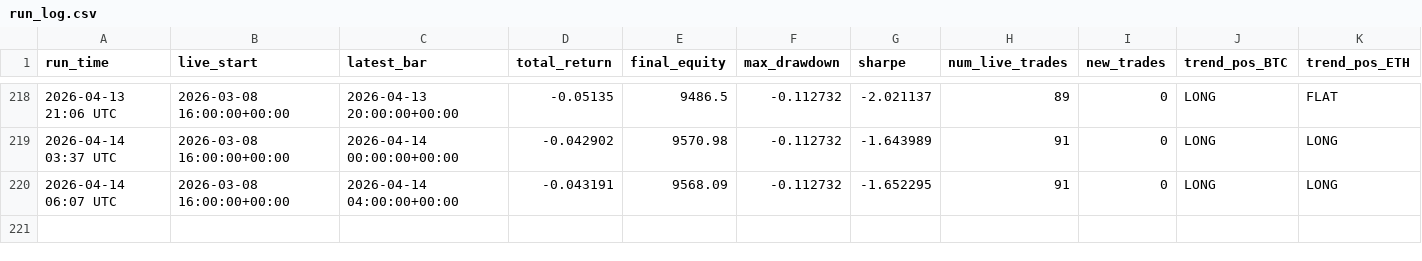
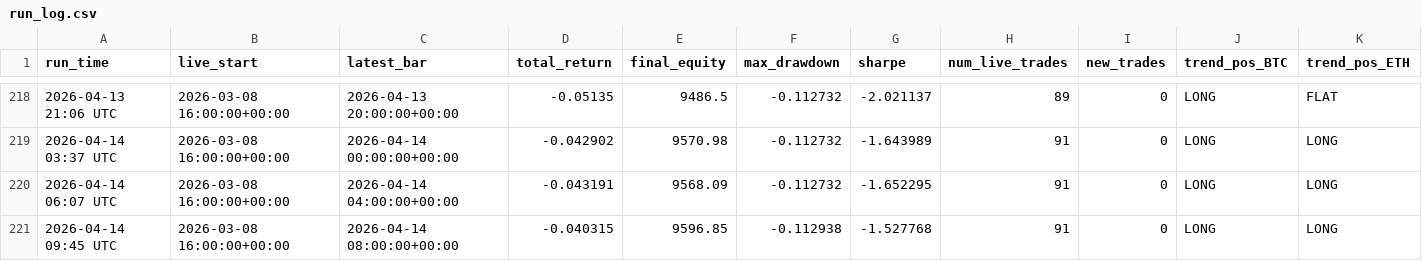
Before and after one commit to baeks0414/quant-4h-dual, a CSV file: results/paper_live_rt/run_log.csv, drawn as a sheet; only a part is shown, gaps mark what is left out; rows hold the shown columns only; the diff names each change by its address in the sheet, - before the commit and + after, or states it on an @@ line.

```diff
--- a/results/paper_live_rt/run_log.csv
+++ b/results/paper_live_rt/run_log.csv
+row 221: 2026-04-14 09:45 UTC | 2026-03-08 16:00:00+00:00 | 2026-04-14 08:00:00+00:00 | -0.040315 | 9596.85 | -0.112938 | -1.527768 | 91 | 0 | LONG | LONG
```
Also changed, not shown: results/paper_live_rt/equity_curve.csv, results/paper_live_rt/trades.csv, 1 other file.
